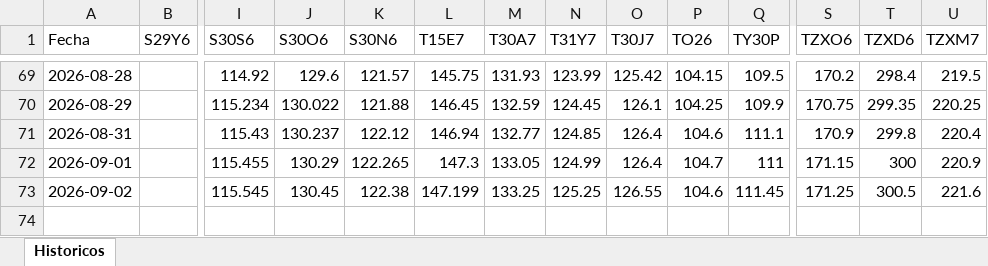
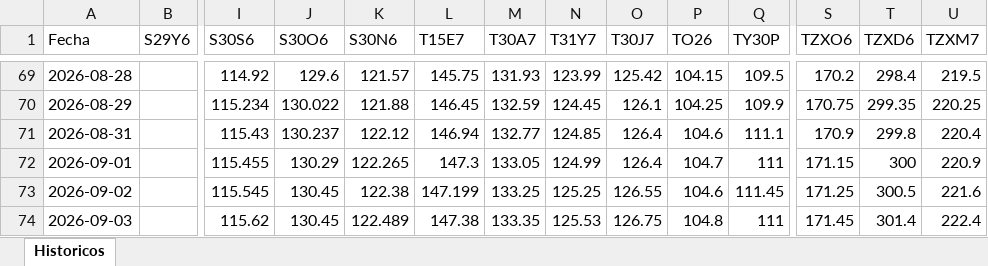
Before and after one commit to Frangranda/Monitor-SoberanosARG, an Excel workbook: historicos.xlsx, sheet Historicos, drawn as a sheet; only a part is shown, gaps mark what is left out; values as stored, in another font and other column widths than the file's, no borders; rows hold the shown columns only; the diff names each change by its address in the sheet, - before the commit and + after, or states it on an @@ line.

```diff
--- a/historicos.xlsx (sheet Historicos)
+++ b/historicos.xlsx (sheet Historicos)
+row 74: 2026-09-03 |  | 115.62 | 130.45 | 122.489 | 147.38 | 133.35 | 125.53 | 126.75 | 104.8 | 111 | 171.45 | 301.4 | 222.4
```
